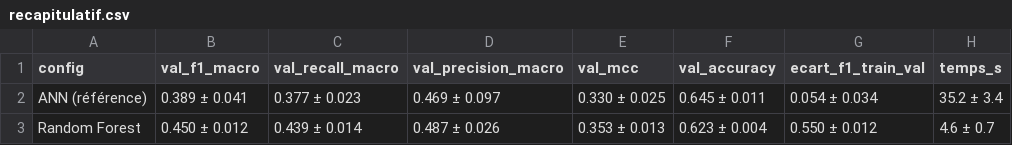
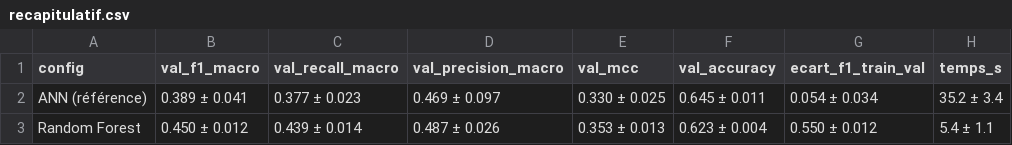
Before and after one commit to DanielYahiri/school-project, a CSV file: resultats/modeles_classiques/random_forest/recapitulatif.csv, drawn as a sheet.

```diff
--- a/resultats/modeles_classiques/random_forest/recapitulatif.csv
+++ b/resultats/modeles_classiques/random_forest/recapitulatif.csv
@@ -2,2 +2,2 @@ config,val_f1_macro,val_recall_macro,val_precision_macro,val_mcc,val_accuracy,ec
 ANN (référence),0.389 ± 0.041,0.377 ± 0.023,0.469 ± 0.097,0.330 ± 0.025,0.645 ± 0.011,0.054 ± 0.034,35.2 ± 3.4
-Random Forest,0.450 ± 0.012,0.439 ± 0.014,0.487 ± 0.026,0.353 ± 0.013,0.623 ± 0.004,0.550 ± 0.012,4.6 ± 0.7
+Random Forest,0.450 ± 0.012,0.439 ± 0.014,0.487 ± 0.026,0.353 ± 0.013,0.623 ± 0.004,0.550 ± 0.012,5.4 ± 1.1
```
Also changed, not shown: resultats/modeles_classiques/random_forest/desequilibre_resultats.csv, resultats/modeles_classiques/random_forest/grille_resultats.csv, 14 other files.
